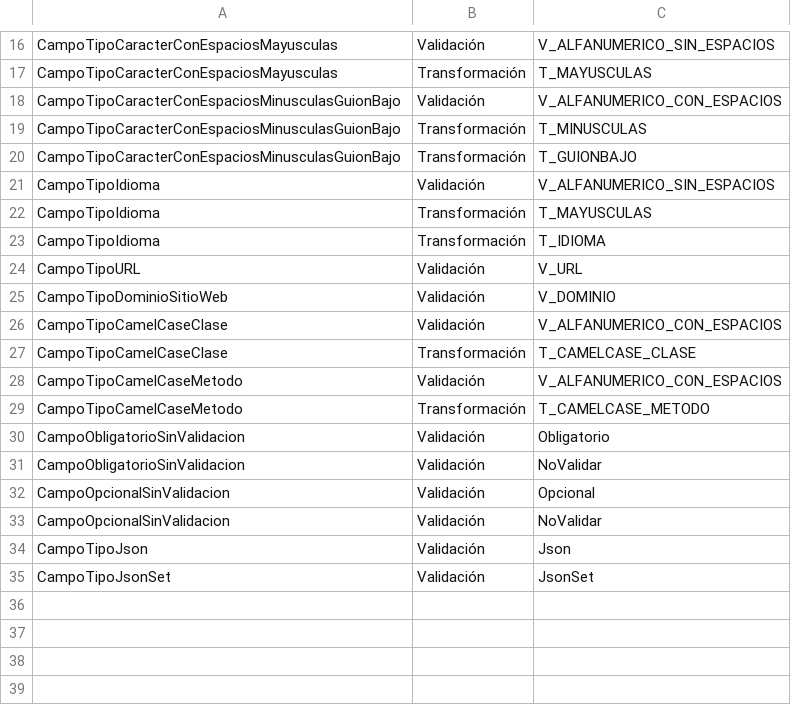
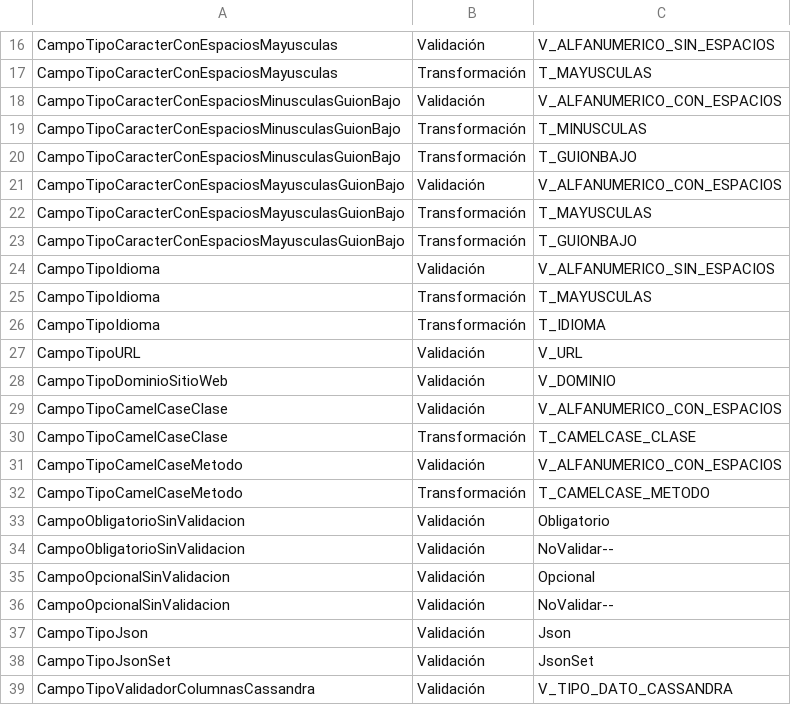
Before and after one commit to jcflorezr/DieWebsiten, a CSV file: DieWebsitenBD/creacion dinamica de tablas/cargar_grupos_validaciones.csv (was DieWebsitenBD/cargar_grupos_validaciones.csv), drawn as a sheet; only a part is shown, gaps mark what is left out.

Commit message:
creando esquema de base de datos

```diff
--- a/DieWebsitenBD/cargar_grupos_validaciones.csv
+++ b/DieWebsitenBD/creacion dinamica de tablas/cargar_grupos_validaciones.csv
@@ -20,2 +20,5 @@ CampoTipoCaracterConEspaciosMinusculasGuionBajo,Transformación,T_MINUSCULAS
 CampoTipoCaracterConEspaciosMinusculasGuionBajo,Transformación,T_GUIONBAJO
+CampoTipoCaracterConEspaciosMayusculasGuionBajo,Validación,V_ALFANUMERICO_CON_ESPACIOS
+CampoTipoCaracterConEspaciosMayusculasGuionBajo,Transformación,T_MAYUSCULAS
+CampoTipoCaracterConEspaciosMayusculasGuionBajo,Transformación,T_GUIONBAJO
 CampoTipoIdioma,Validación,V_ALFANUMERICO_SIN_ESPACIOS
@@ -30,6 +33,7 @@ CampoTipoCamelCaseMetodo,Transformación,T_CAMELCASE_METODO
 CampoObligatorioSinValidacion,Validación,Obligatorio
-CampoObligatorioSinValidacion,Validación,NoValidar
+CampoObligatorioSinValidacion,Validación,NoValidar--
 CampoOpcionalSinValidacion,Validación,Opcional
-CampoOpcionalSinValidacion,Validación,NoValidar
+CampoOpcionalSinValidacion,Validación,NoValidar--
 CampoTipoJson,Validación,Json
 CampoTipoJsonSet,Validación,JsonSet
+CampoTipoValidadorColumnasCassandra,Validación,V_TIPO_DATO_CASSANDRA
```
Also changed, not shown: DieWebsitenBD/creacion dinamica de tablas/cargar_validaciones.csv, DieWebsitenBD/eventos/cargar_eventos.csv, 30 other files.
